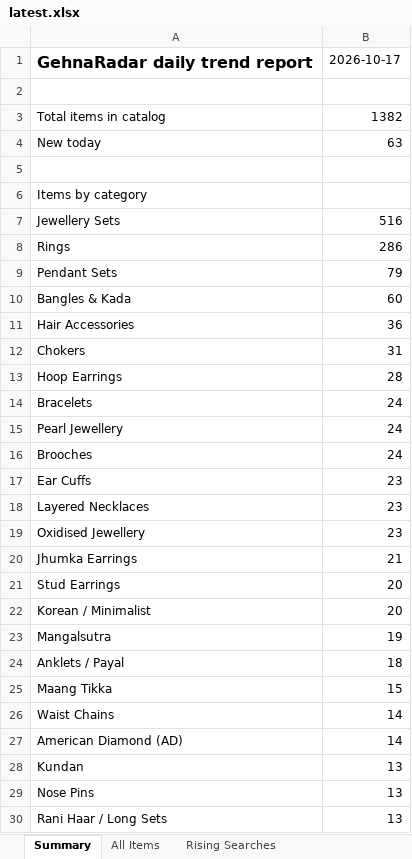
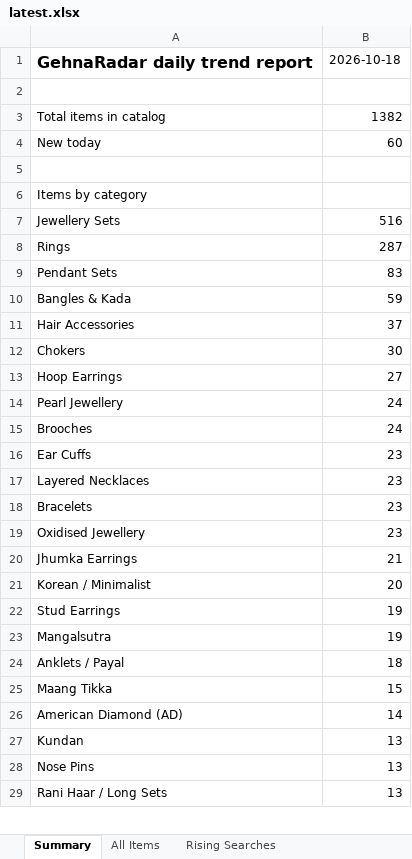
Before and after one commit to PRATS7878/gehnaradar_Updated, an Excel workbook: output/latest.xlsx, sheet Summary, drawn as a sheet; only a part is shown; values as stored, in another font and other column widths than the file's, no borders; removed rows and columns are numbered as before the commit, all else as after; the diff covers the shown part only; the diff names each change by its address in the sheet, - before the commit and + after, or states it on an @@ line.

```diff
--- a/output/latest.xlsx (sheet Summary)
+++ b/output/latest.xlsx (sheet Summary)
-B1: 2026-10-17
+B1: 2026-10-18
-B4: 63
+B4: 60
-B8: 286
+B8: 287
-B9: 79
+B9: 83
-B10: 60
+B10: 59
-B11: 36
+B11: 37
-B12: 31
+B12: 30
-B13: 28
+B13: 27
-row 14: Bracelets | 24
+row 18: Bracelets | 23
-row 21: Stud Earrings | 20
+row 22: Stud Earrings | 19
-row 26: Waist Chains | 14
```
Also changed, not shown: 1 added row elsewhere in this sheet, sheet All Items, 3 other files.
